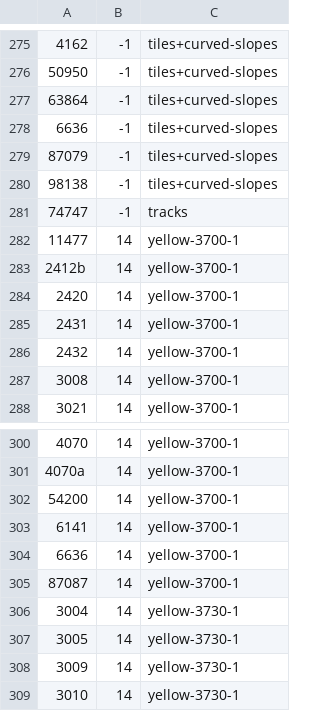
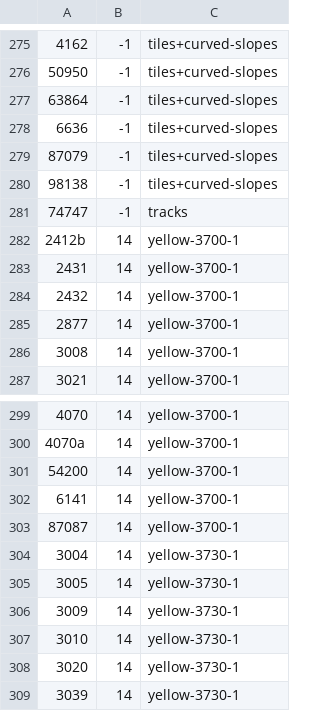
Before and after one commit to jncraton/bricki, a CSV file: data/part_bins.csv, drawn as a sheet; only a part is shown, gaps mark what is left out; the shorter side is filled out with more unchanged rows.

Commit message:
Update bin

```diff
--- a/data/part_bins.csv
+++ b/data/part_bins.csv
@@ -281,7 +281,6 @@
 74747,-1,tracks
-11477,14,yellow-3700-1
 2412b,14,yellow-3700-1
-2420,14,yellow-3700-1
 2431,14,yellow-3700-1
 2432,14,yellow-3700-1
+2877,14,yellow-3700-1
 3008,14,yellow-3700-1
@@ -303,3 +302,2 @@
 6141,14,yellow-3700-1
-6636,14,yellow-3700-1
 87087,14,yellow-3700-1
```
